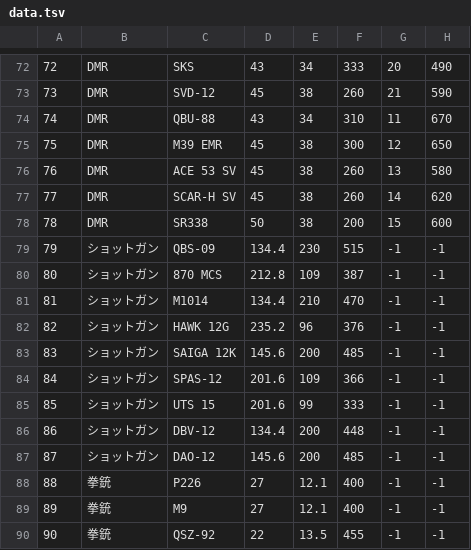
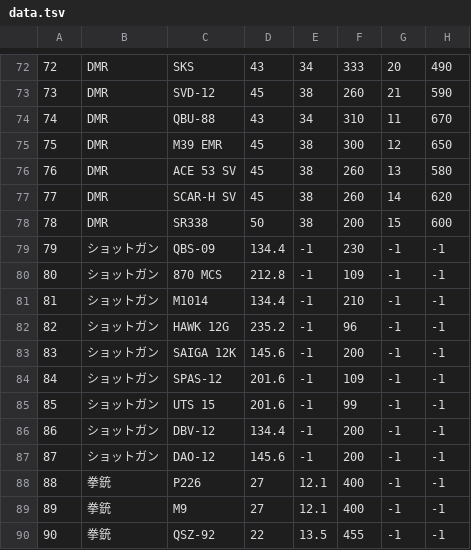
Before and after one commit to yuto-moriizumi/BF4-Stats, a TSV file: data.tsv, drawn as a sheet; only a part is shown, gaps mark what is left out.

```diff
--- a/data.tsv
+++ b/data.tsv
@@ -78,11 +78,11 @@
 78	DMR	SR338	50	38	200	15	600
-79	ショットガン	QBS-09	134.4	230	515	-1	-1
-80	ショットガン	870 MCS	212.8	109	387	-1	-1
-81	ショットガン	M1014	134.4	210	470	-1	-1
-82	ショットガン	HAWK 12G	235.2	96	376	-1	-1
-83	ショットガン	SAIGA 12K	145.6	200	485	-1	-1
-84	ショットガン	SPAS-12	201.6	109	366	-1	-1
-85	ショットガン	UTS 15	201.6	99	333	-1	-1
-86	ショットガン	DBV-12	134.4	200	448	-1	-1
-87	ショットガン	DAO-12	145.6	200	485	-1	-1
+79	ショットガン	QBS-09	134.4	-1	230	-1	-1
+80	ショットガン	870 MCS	212.8	-1	109	-1	-1
+81	ショットガン	M1014	134.4	-1	210	-1	-1
+82	ショットガン	HAWK 12G	235.2	-1	96	-1	-1
+83	ショットガン	SAIGA 12K	145.6	-1	200	-1	-1
+84	ショットガン	SPAS-12	201.6	-1	109	-1	-1
+85	ショットガン	UTS 15	201.6	-1	99	-1	-1
+86	ショットガン	DBV-12	134.4	-1	200	-1	-1
+87	ショットガン	DAO-12	145.6	-1	200	-1	-1
 88	拳銃	P226	27	12.1	400	-1	-1
```
Also changed, not shown: 3 other files.
